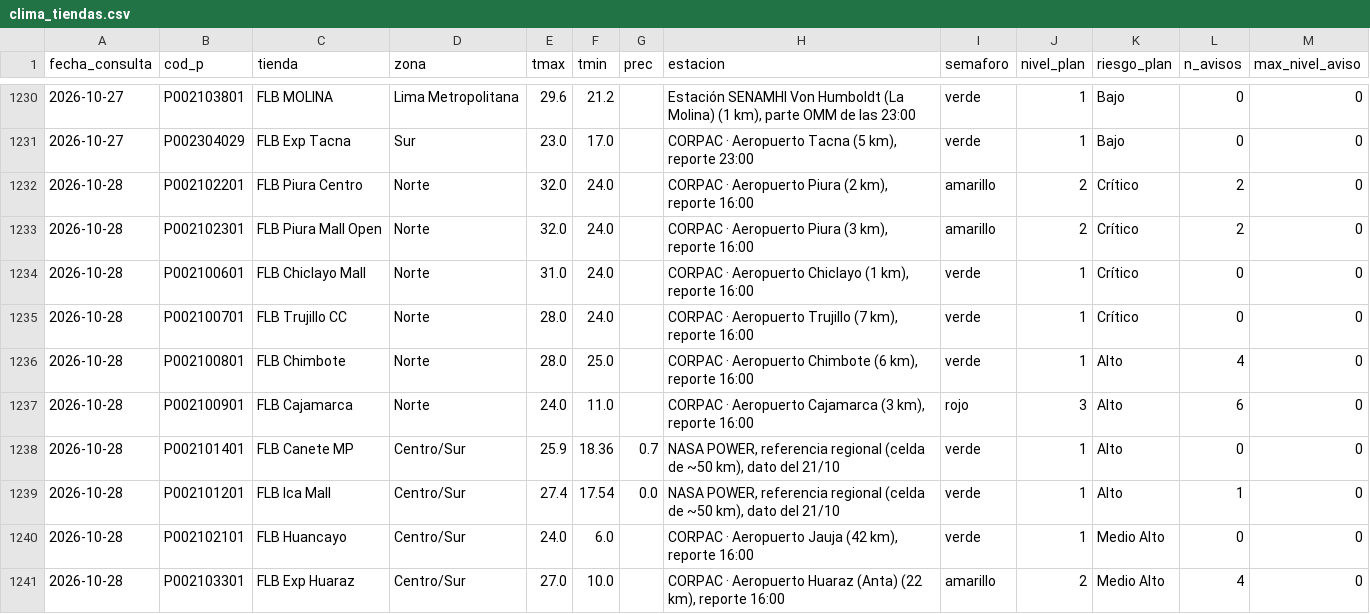
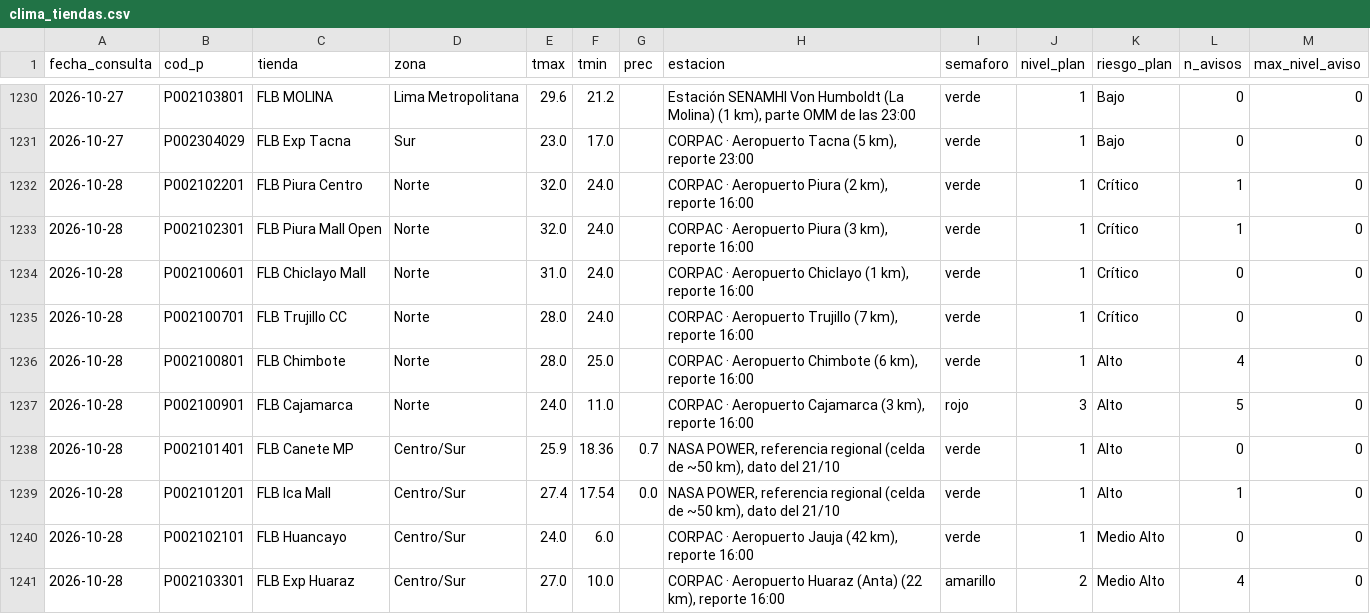
Before and after one commit to rodrigo51200-tech/monitor-fen, a CSV file: historial/clima_tiendas.csv, drawn as a sheet; only a part is shown, gaps mark what is left out; the diff covers the shown part only.

```diff
--- a/historial/clima_tiendas.csv
+++ b/historial/clima_tiendas.csv
@@ -1231,4 +1231,4 @@
 2026-10-27,P002304029,FLB Exp Tacna,Sur,23.0,17.0,,"CORPAC · Aeropuerto Tacna (5 km), reporte 23:00",verde,1,Bajo,0,0
-2026-10-28,P002102201,FLB Piura Centro,Norte,32.0,24.0,,"CORPAC · Aeropuerto Piura (2 km), reporte 16:00",amarillo,2,Crítico,2,0
-2026-10-28,P002102301,FLB Piura Mall Open,Norte,32.0,24.0,,"CORPAC · Aeropuerto Piura (3 km), reporte 16:00",amarillo,2,Crítico,2,0
+2026-10-28,P002102201,FLB Piura Centro,Norte,32.0,24.0,,"CORPAC · Aeropuerto Piura (2 km), reporte 16:00",verde,1,Crítico,1,0
+2026-10-28,P002102301,FLB Piura Mall Open,Norte,32.0,24.0,,"CORPAC · Aeropuerto Piura (3 km), reporte 16:00",verde,1,Crítico,1,0
 2026-10-28,P002100601,FLB Chiclayo Mall,Norte,31.0,24.0,,"CORPAC · Aeropuerto Chiclayo (1 km), reporte 16:00",verde,1,Crítico,0,0
@@ -1236,3 +1236,3 @@
 2026-10-28,P002100801,FLB Chimbote,Norte,28.0,25.0,,"CORPAC · Aeropuerto Chimbote (6 km), reporte 16:00",verde,1,Alto,4,0
-2026-10-28,P002100901,FLB Cajamarca,Norte,24.0,11.0,,"CORPAC · Aeropuerto Cajamarca (3 km), reporte 16:00",rojo,3,Alto,6,0
+2026-10-28,P002100901,FLB Cajamarca,Norte,24.0,11.0,,"CORPAC · Aeropuerto Cajamarca (3 km), reporte 16:00",rojo,3,Alto,5,0
 2026-10-28,P002101401,FLB Canete MP,Centro/Sur,25.9,18.36,0.7,"NASA POWER, referencia regional (celda de ~50 km), dato del 21/10",verde,1,Alto,0,0
```
Also changed, not shown: 13 edited cells elsewhere in this file, 5 other files.
